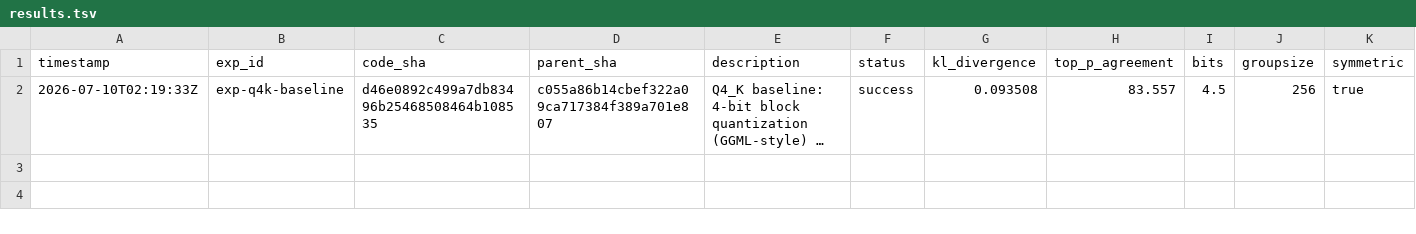
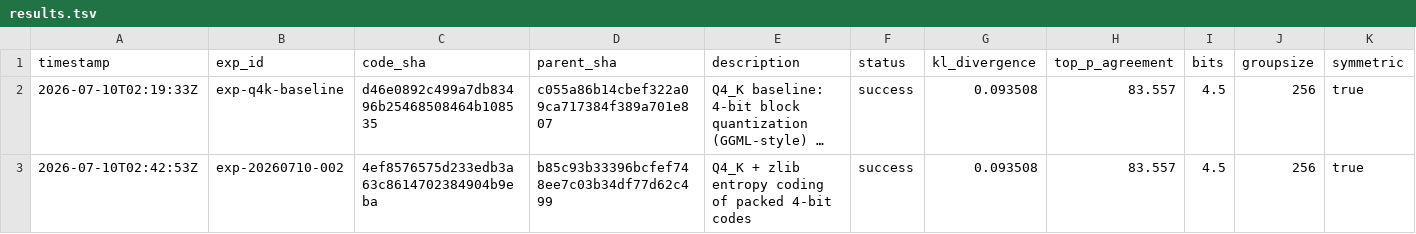
Before and after one commit to vektorprime/AutoQuant, a TSV file: results.tsv, drawn as a sheet; only a part is shown; long unchanged cells end in …; rows hold the shown columns only; the diff names each change by its address in the sheet, - before the commit and + after, or states it on an @@ line.

Commit message:
record: Q4_K + zlib entropy coding (KL=0.0935, top-P=83.56%, size=423.3MB) — GLOBAL BEST

```diff
--- a/results.tsv
+++ b/results.tsv
+row 3: 2026-07-10T02:42:53Z | exp-20260710-002 | 4ef8576575d233edb3a63c8614702384904b9eba | b85c93b33396bcfef748ee7c03b34df77d62c499 | Q4_K + zlib entropy coding of packed 4-bit codes | success | 0.093508 | 83.557 | 4.5 | 256 | true
```
Also changed, not shown: 5 other files.
